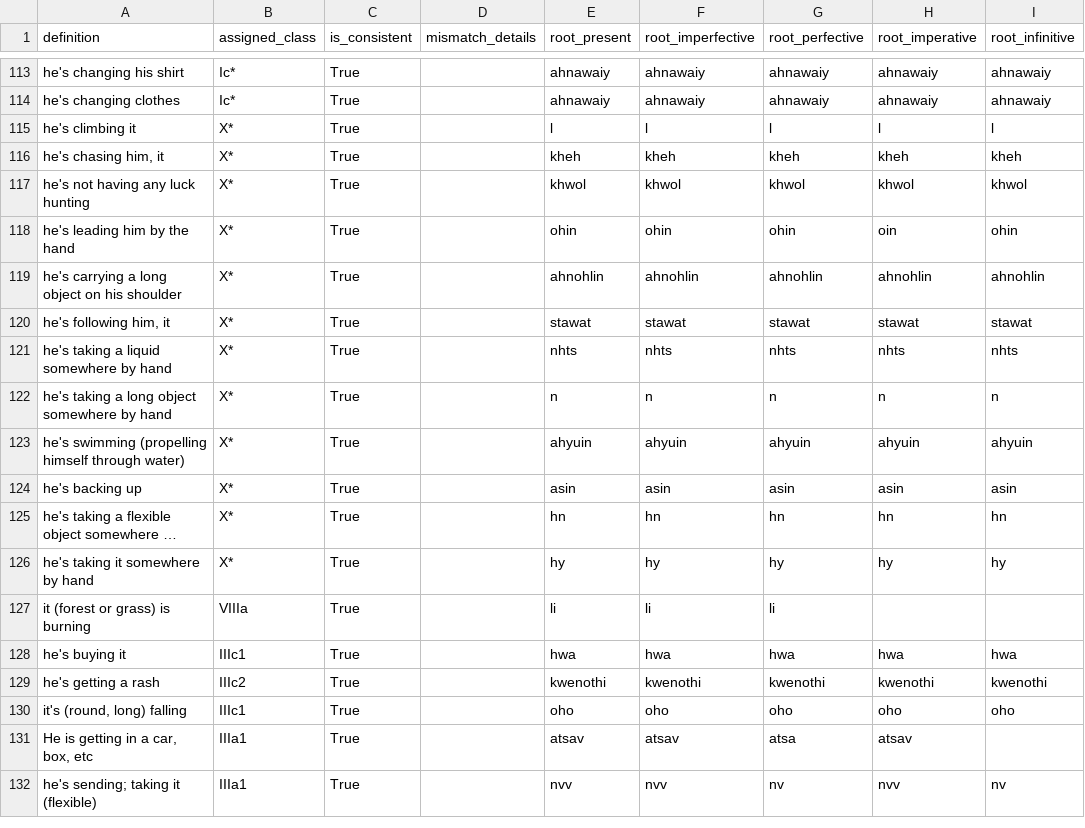
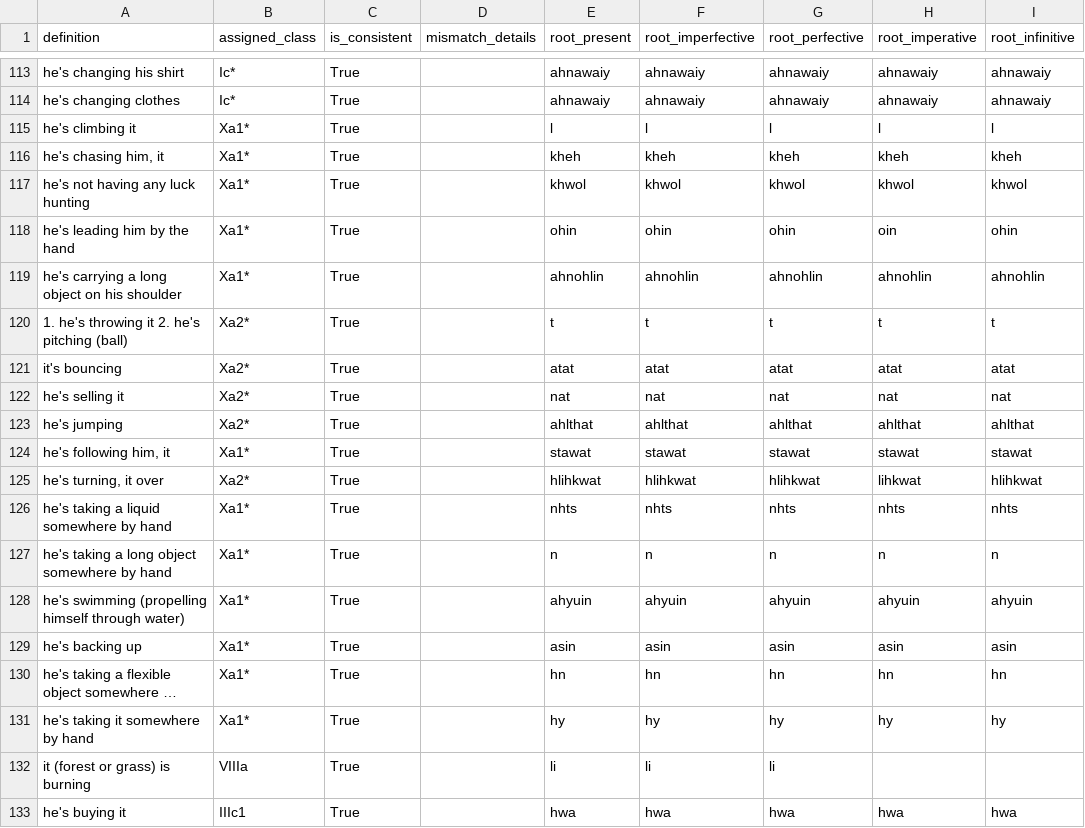
Before and after one commit to CharlieMcVicker/king-recreation, a CSV file: artifacts/reports/consistency_analysis.csv, drawn as a sheet; only a part is shown, gaps mark what is left out; the shorter side is filled out with more unchanged rows; long unchanged cells end in …; addresses are those after the commit; the diff names each change by its address in the sheet, - before the commit and + after, or states it on an @@ line.

```diff
--- a/artifacts/reports/consistency_analysis.csv
+++ b/artifacts/reports/consistency_analysis.csv
-B115:B119 (assigned_class): X*
+B115:B119 (assigned_class): Xa1*
+row 120: 1. he's throwing it 2. he's pitching (ball) | Xa2* | True |  | t | t | t | t | t
+row 121: it's bouncing | Xa2* | True |  | atat | atat | atat | atat | atat
+row 122: he's selling it | Xa2* | True |  | nat | nat | nat | nat | nat
+row 123: he's jumping | Xa2* | True |  | ahlthat | ahlthat | ahlthat | ahlthat | ahlthat
-B124 (assigned_class): X*
+B124 (assigned_class): Xa1*
+row 125: he's turning, it over | Xa2* | True |  | hlihkwat | hlihkwat | hlihkwat | lihkwat | hlihkwat
-B126:B131 (assigned_class): X*
+B126:B131 (assigned_class): Xa1*
```
Also changed, not shown: artifacts/data/matches.csv, artifacts/reports/class_near_misses.csv, 13 other files.
